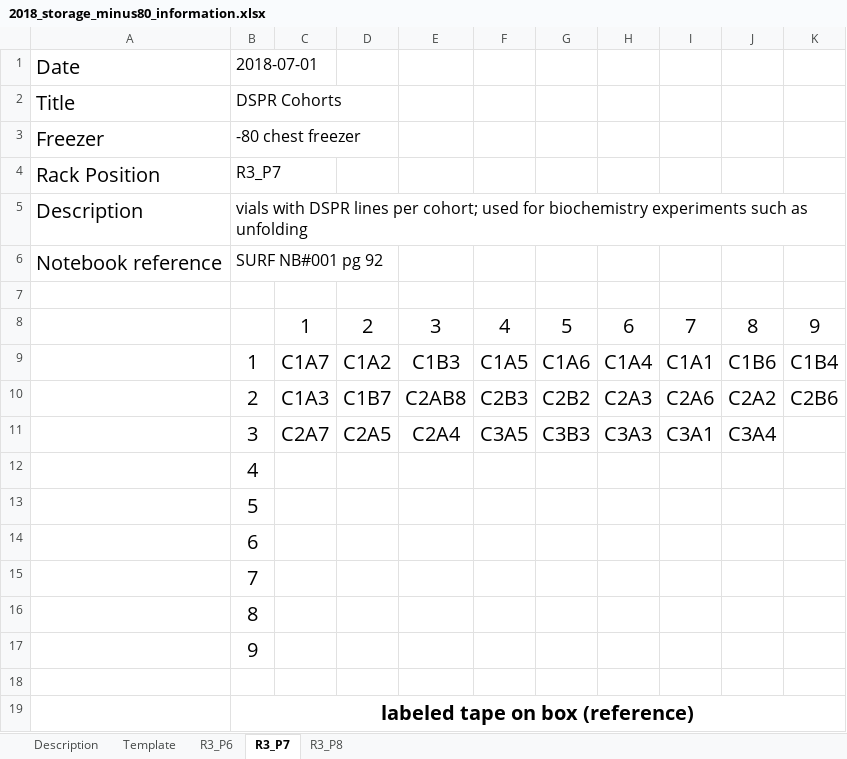
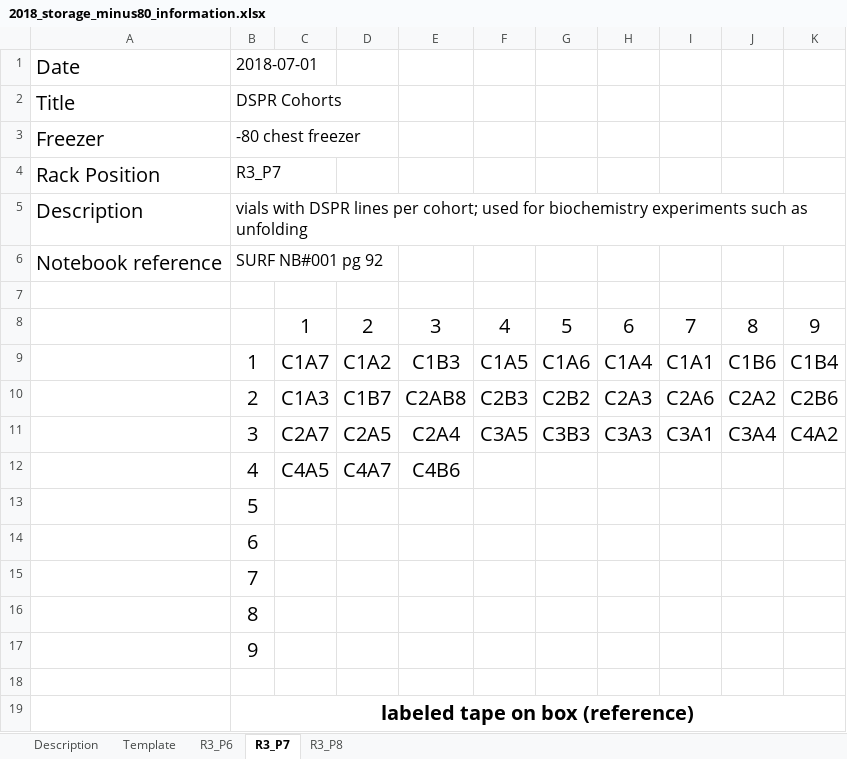
Before and after one commit to HannahHChu/Proteome_stability_project, an Excel workbook: Data/Storage/2018_storage_minus80_information.xlsx, sheet R3_P7, drawn as a sheet; values as stored, in another font and other column widths than the file's, no borders; the diff names each change by its address in the sheet, - before the commit and + after, or states it on an @@ line.

Commit message:
freezer update

```diff
--- a/Data/Storage/2018_storage_minus80_information.xlsx (sheet R3_P7)
+++ b/Data/Storage/2018_storage_minus80_information.xlsx (sheet R3_P7)
-K11: (empty)
+K11: C4A2
-C12: (empty)
+C12: C4A5
-D12: (empty)
+D12: C4A7
-E12: (empty)
+E12: C4B6
```
